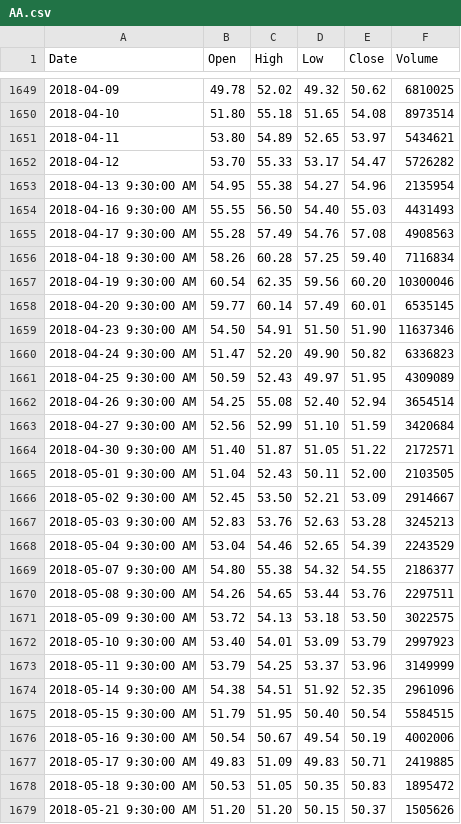
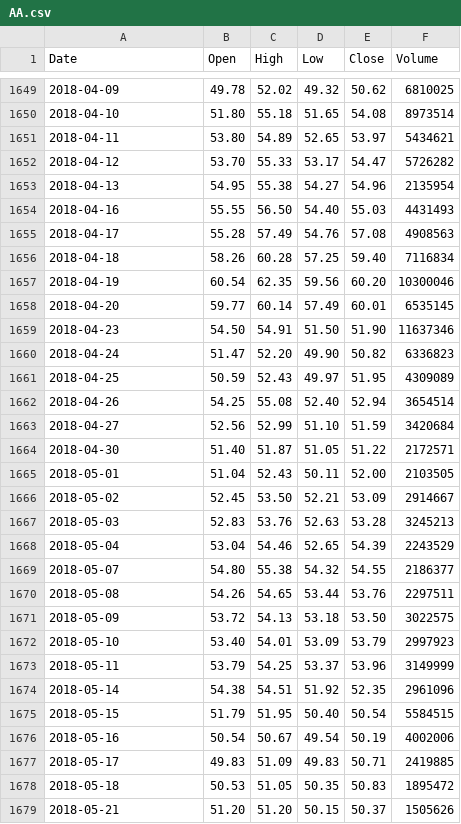
Before and after one commit to Biarys/bt_plat, a CSV file: stock_data/AA.csv, drawn as a sheet; only a part is shown, gaps mark what is left out; the diff covers the shown part only.

```diff
--- a/stock_data/AA.csv
+++ b/stock_data/AA.csv
@@ -1652,28 +1652,28 @@ Date,Open,High,Low,Close,Volume
 2018-04-12,53.70,55.33,53.17,54.47,5726282
-2018-04-13 9:30:00 AM,54.95,55.38,54.27,54.96,2135954
-2018-04-16 9:30:00 AM,55.55,56.50,54.40,55.03,4431493
-2018-04-17 9:30:00 AM,55.28,57.49,54.76,57.08,4908563
-2018-04-18 9:30:00 AM,58.26,60.28,57.25,59.40,7116834
-2018-04-19 9:30:00 AM,60.54,62.35,59.56,60.20,10300046
-2018-04-20 9:30:00 AM,59.77,60.14,57.49,60.01,6535145
-2018-04-23 9:30:00 AM,54.50,54.91,51.50,51.90,11637346
-2018-04-24 9:30:00 AM,51.47,52.20,49.90,50.82,6336823
-2018-04-25 9:30:00 AM,50.59,52.43,49.97,51.95,4309089
-2018-04-26 9:30:00 AM,54.25,55.08,52.40,52.94,3654514
-2018-04-27 9:30:00 AM,52.56,52.99,51.10,51.59,3420684
-2018-04-30 9:30:00 AM,51.40,51.87,51.05,51.22,2172571
-2018-05-01 9:30:00 AM,51.04,52.43,50.11,52.00,2103505
-2018-05-02 9:30:00 AM,52.45,53.50,52.21,53.09,2914667
-2018-05-03 9:30:00 AM,52.83,53.76,52.63,53.28,3245213
-2018-05-04 9:30:00 AM,53.04,54.46,52.65,54.39,2243529
-2018-05-07 9:30:00 AM,54.80,55.38,54.32,54.55,2186377
-2018-05-08 9:30:00 AM,54.26,54.65,53.44,53.76,2297511
-2018-05-09 9:30:00 AM,53.72,54.13,53.18,53.50,3022575
-2018-05-10 9:30:00 AM,53.40,54.01,53.09,53.79,2997923
-2018-05-11 9:30:00 AM,53.79,54.25,53.37,53.96,3149999
-2018-05-14 9:30:00 AM,54.38,54.51,51.92,52.35,2961096
-2018-05-15 9:30:00 AM,51.79,51.95,50.40,50.54,5584515
-2018-05-16 9:30:00 AM,50.54,50.67,49.54,50.19,4002006
-2018-05-17 9:30:00 AM,49.83,51.09,49.83,50.71,2419885
-2018-05-18 9:30:00 AM,50.53,51.05,50.35,50.83,1895472
-2018-05-21 9:30:00 AM,51.20,51.20,50.15,50.37,1505626
+2018-04-13,54.95,55.38,54.27,54.96,2135954
+2018-04-16,55.55,56.50,54.40,55.03,4431493
+2018-04-17,55.28,57.49,54.76,57.08,4908563
+2018-04-18,58.26,60.28,57.25,59.40,7116834
+2018-04-19,60.54,62.35,59.56,60.20,10300046
+2018-04-20,59.77,60.14,57.49,60.01,6535145
+2018-04-23,54.50,54.91,51.50,51.90,11637346
+2018-04-24,51.47,52.20,49.90,50.82,6336823
+2018-04-25,50.59,52.43,49.97,51.95,4309089
+2018-04-26,54.25,55.08,52.40,52.94,3654514
+2018-04-27,52.56,52.99,51.10,51.59,3420684
+2018-04-30,51.40,51.87,51.05,51.22,2172571
+2018-05-01,51.04,52.43,50.11,52.00,2103505
+2018-05-02,52.45,53.50,52.21,53.09,2914667
+2018-05-03,52.83,53.76,52.63,53.28,3245213
+2018-05-04,53.04,54.46,52.65,54.39,2243529
+2018-05-07,54.80,55.38,54.32,54.55,2186377
+2018-05-08,54.26,54.65,53.44,53.76,2297511
+2018-05-09,53.72,54.13,53.18,53.50,3022575
+2018-05-10,53.40,54.01,53.09,53.79,2997923
+2018-05-11,53.79,54.25,53.37,53.96,3149999
+2018-05-14,54.38,54.51,51.92,52.35,2961096
+2018-05-15,51.79,51.95,50.40,50.54,5584515
+2018-05-16,50.54,50.67,49.54,50.19,4002006
+2018-05-17,49.83,51.09,49.83,50.71,2419885
+2018-05-18,50.53,51.05,50.35,50.83,1895472
+2018-05-21,51.20,51.20,50.15,50.37,1505626
```
Also changed, not shown: 58 edited cells elsewhere in this file, stock_data/AAPL.csv.
